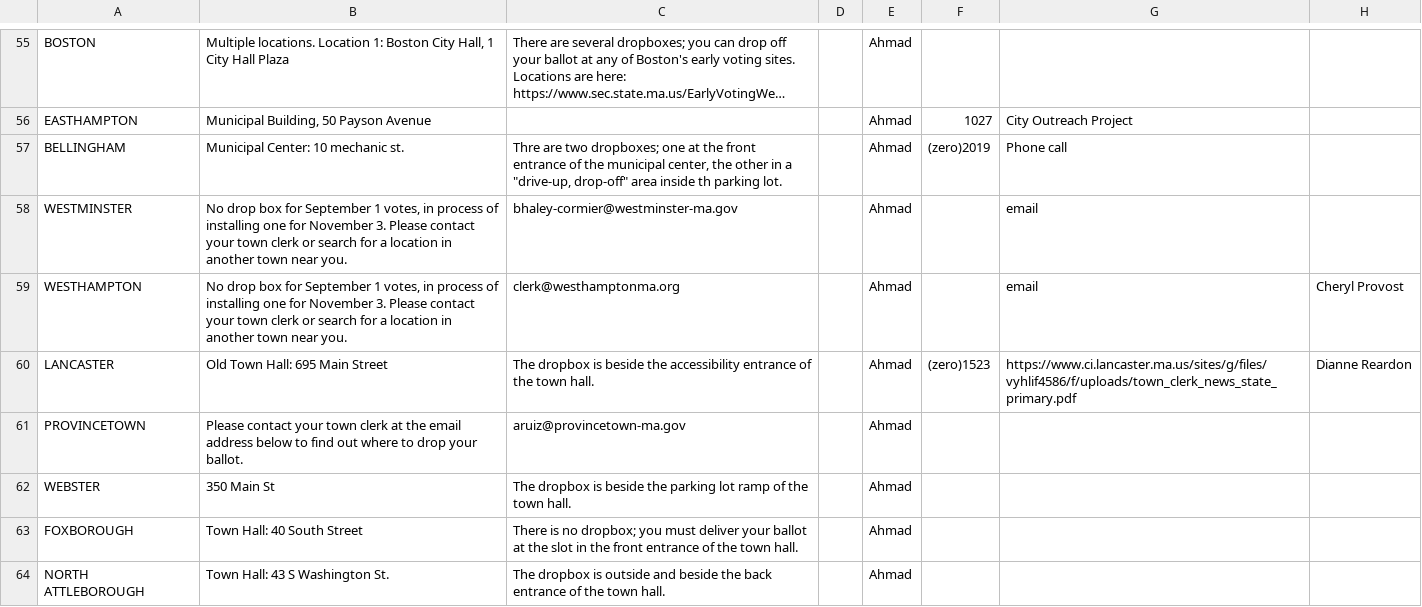
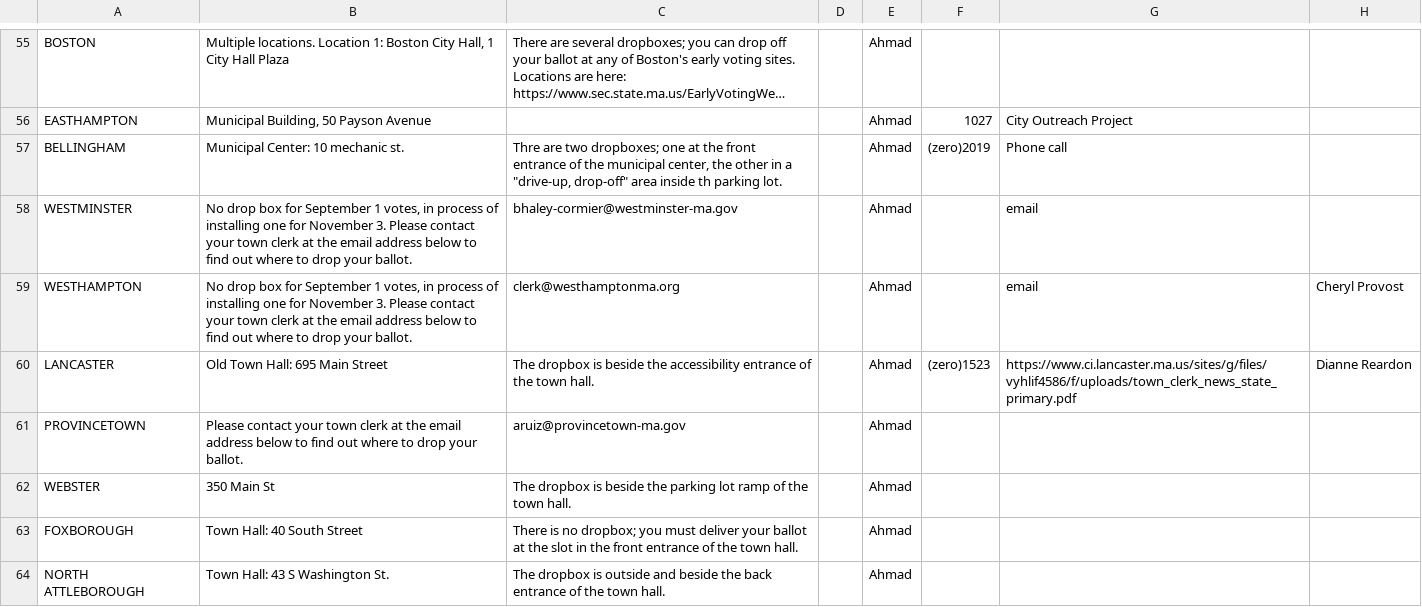
Before and after one commit to itsjoekent-archive/markey-box, a CSV file: bin/locations.csv, drawn as a sheet; only a part is shown, gaps mark what is left out; long unchanged cells end in …; the diff names each change by its address in the sheet, - before the commit and + after, or states it on an @@ line.

Commit message:
updated data because towns arent small

```diff
--- a/bin/locations.csv
+++ b/bin/locations.csv
-B58:B59: …town clerk or search for a location in another town near you.
+B58:B59: …town clerk at the email address below to find out where to drop your ballot.
```
Also changed, not shown: 1 other file.
